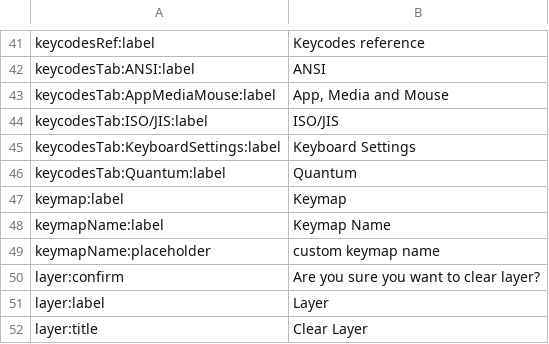
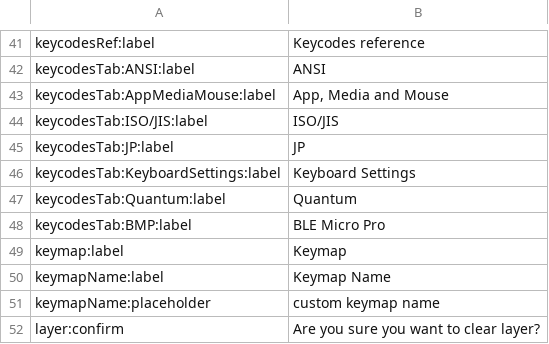
Before and after one commit to vexchow/qmk_configurator, a CSV file: src/i18n/en.csv, drawn as a sheet; only a part is shown, gaps mark what is left out; the shorter side is filled out with more unchanged rows.

```diff
--- a/src/i18n/en.csv
+++ b/src/i18n/en.csv
@@ -46,4 +46,6 @@ keycodesTab:AppMediaMouse:label,"App, Media and Mouse"
 keycodesTab:ISO/JIS:label,ISO/JIS
+keycodesTab:JP:label,JP
 keycodesTab:KeyboardSettings:label,Keyboard Settings
 keycodesTab:Quantum:label,Quantum
+keycodesTab:BMP:label,"BLE Micro Pro"
 keymap:label,Keymap
```
Also changed, not shown: 2 other files.
